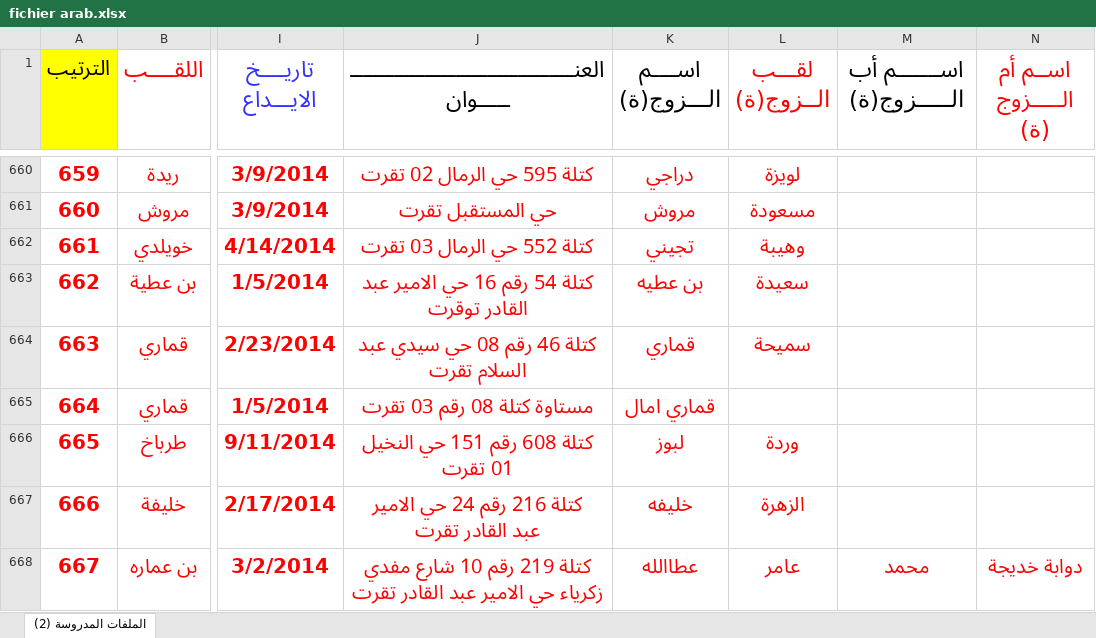
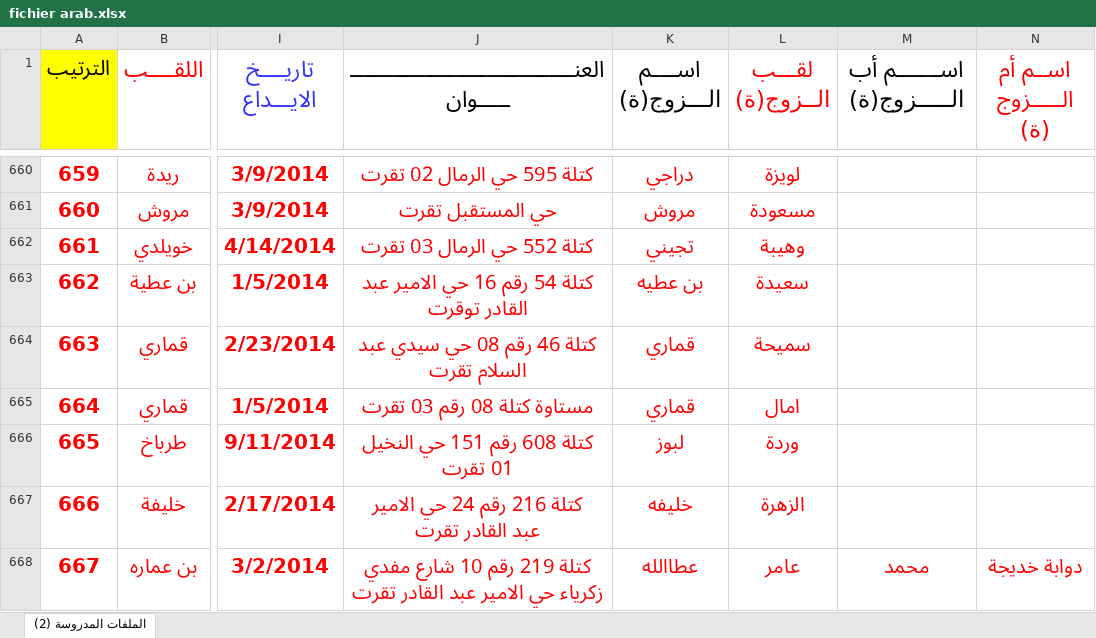
Before and after one commit to hmdmok/SDL3, an Excel workbook: importationFileUpload/fichier arab.xlsx, sheet الملفات المدروسة (2), drawn as a sheet; only a part is shown, gaps mark what is left out; values as stored, in another font and other column widths than the file's, no borders; the diff covers the shown part only; the diff names each change by its address in the sheet, - before the commit and + after, or states it on an @@ line.

```diff
--- a/importationFileUpload/fichier arab.xlsx (sheet الملفات المدروسة (2))
+++ b/importationFileUpload/fichier arab.xlsx (sheet الملفات المدروسة (2))
-K665 (اســــم الـــزوج(ة)): قماري امال
+K665 (اســــم الـــزوج(ة)): قماري
-L665 (لقـــب الــزوج(ة)): (empty)
+L665 (لقـــب الــزوج(ة)): امال
```
Also changed, not shown: 36 edited cells elsewhere in this sheet, importationFileUpload/Template-hhhhhhhhhhhhhh-Ar.xlsx, 6 other files.
